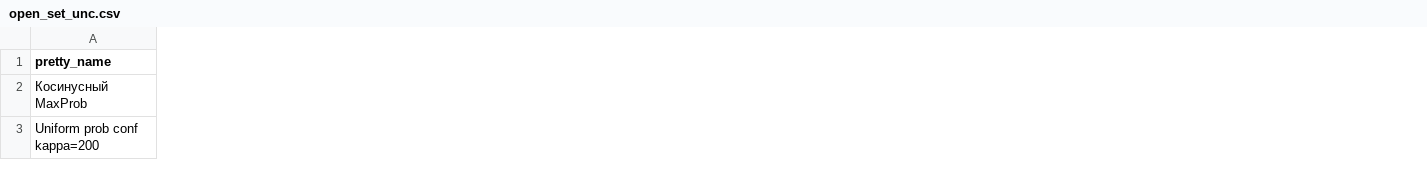
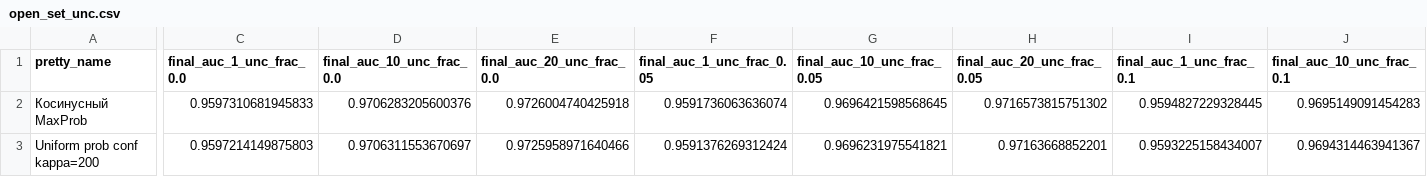
Before and after one commit to vanekek/face_ue, a CSV file: experiments/maxprob_conf/IJBC/open_set_identification/open_set_unc.csv, drawn as a sheet; only a part is shown, gaps mark what is left out; the diff covers the shown part only; the diff names each change by its address in the sheet, - before the commit and + after, or states it on an @@ line.

```diff
--- a/experiments/maxprob_conf/IJBC/open_set_identification/open_set_unc.csv
+++ b/experiments/maxprob_conf/IJBC/open_set_identification/open_set_unc.csv
+column C (final_auc_1_unc_frac_0.0), rows 2-3: 0.9597310681945833 | 0.9597214149875803
+column D (final_auc_10_unc_frac_0.0), rows 2-3: 0.9706283205600376 | 0.9706311553670697
+column E (final_auc_20_unc_frac_0.0), rows 2-3: 0.9726004740425918 | 0.9725958971640466
+column F (final_auc_1_unc_frac_0.05), rows 2-3: 0.9591736063636074 | 0.9591376269312424
+column G (final_auc_10_unc_frac_0.05), rows 2-3: 0.9696421598568645 | 0.9696231975541821
+column H (final_auc_20_unc_frac_0.05), rows 2-3: 0.9716573815751302 | 0.97163668852201
+column I (final_auc_1_unc_frac_0.1), rows 2-3: 0.9594827229328445 | 0.9593225158434007
+column J (final_auc_10_unc_frac_0.1), rows 2-3: 0.9695149091454283 | 0.9694314463941367
```
Also changed, not shown: 25 added columns elsewhere in this file, 7 other files.
